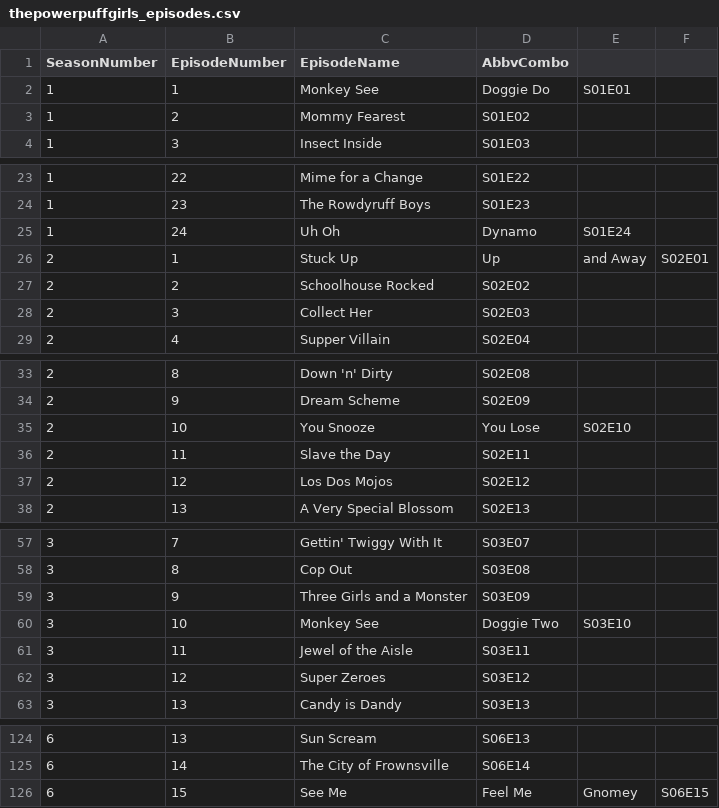
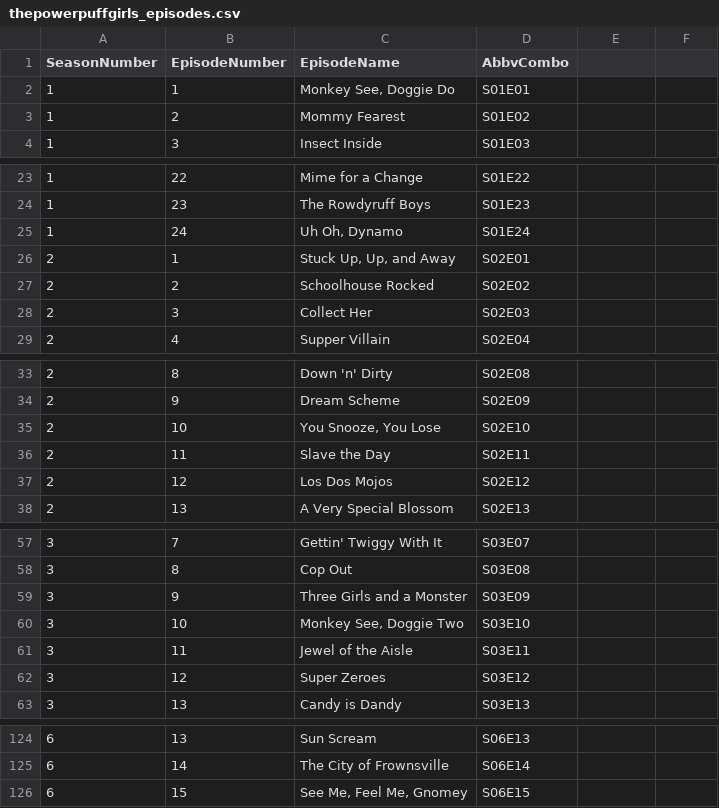
Before and after one commit to yzRobo/scene-segment-splitter, a CSV file: episode_lists/thepowerpuffgirls_episodes.csv, drawn as a sheet; only a part is shown, gaps mark what is left out; the diff covers the shown part only.

```diff
--- a/episode_lists/thepowerpuffgirls_episodes.csv
+++ b/episode_lists/thepowerpuffgirls_episodes.csv
@@ -1,3 +1,3 @@
 SeasonNumber,EpisodeNumber,EpisodeName,AbbvCombo
-1,1,Monkey See, Doggie Do,S01E01
+1,1,"Monkey See, Doggie Do",S01E01
 1,2,Mommy Fearest,S01E02
@@ -24,4 +24,4 @@ SeasonNumber,EpisodeNumber,EpisodeName,AbbvCombo
 1,23,The Rowdyruff Boys,S01E23
-1,24,Uh Oh, Dynamo,S01E24
-2,1,Stuck Up, Up, and Away,S02E01
+1,24,"Uh Oh, Dynamo",S01E24
+2,1,"Stuck Up, Up, and Away",S02E01
 2,2,Schoolhouse Rocked,S02E02
@@ -34,3 +34,3 @@ SeasonNumber,EpisodeNumber,EpisodeName,AbbvCombo
 2,9,Dream Scheme,S02E09
-2,10,You Snooze, You Lose,S02E10
+2,10,"You Snooze, You Lose",S02E10
 2,11,Slave the Day,S02E11
@@ -59,3 +59,3 @@ SeasonNumber,EpisodeNumber,EpisodeName,AbbvCombo
 3,9,Three Girls and a Monster,S03E09
-3,10,Monkey See, Doggie Two,S03E10
+3,10,"Monkey See, Doggie Two",S03E10
 3,11,Jewel of the Aisle,S03E11
@@ -125,2 +125,2 @@ SeasonNumber,EpisodeNumber,EpisodeName,AbbvCombo
 6,14,The City of Frownsville,S06E14
-6,15,See Me, Feel Me, Gnomey,S06E15
+6,15,"See Me, Feel Me, Gnomey",S06E15
```
Also changed, not shown: 1 added row and 1 removed row elsewhere in this file, episode_lists/ededdneddy_episodes.csv, episode_lists/rockosmodernlife_episodes.csv, 36 other files.
